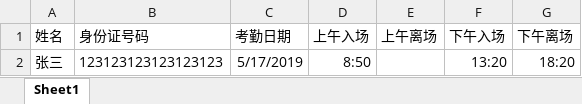
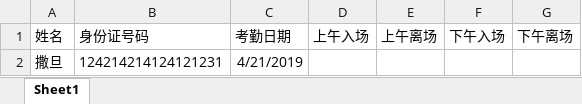
Before and after one commit to cookieGeGe/csms, an Excel workbook: 模板/考勤导入模板.xlsx, sheet Sheet1, drawn as a sheet; values as stored, in another font and other column widths than the file's, no borders; removed rows and columns are numbered as before the commit, all else as after; the diff names each change by its address in the sheet, - before the commit and + after, or states it on an @@ line.

```diff
--- a/模板/考勤导入模板.xlsx (sheet Sheet1)
+++ b/模板/考勤导入模板.xlsx (sheet Sheet1)
-row 2: 张三 | 123123123123123123 | 5/17/2019 | 8:50 |  | 13:20 | 18:20
+row 2: 撒旦 | 124214214124121231 | 4/21/2019
```
Also changed, not shown: 16 other files.
